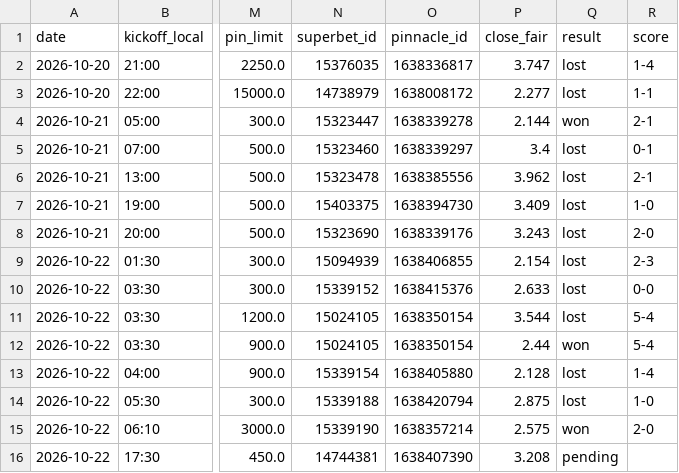
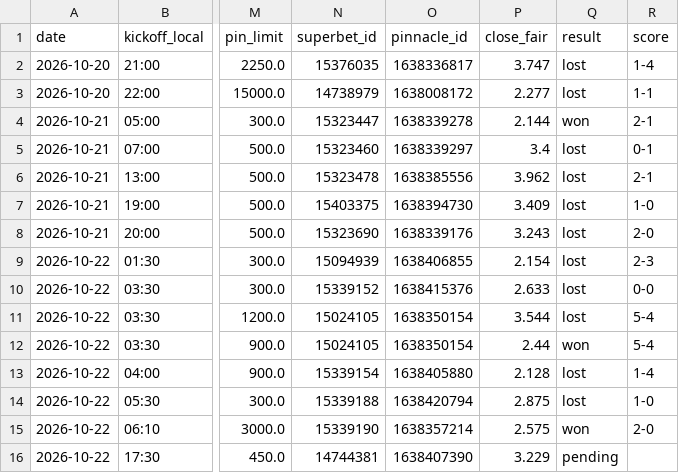
Before and after one commit to andrei0182/bet, a CSV file: data/value_bets.csv, drawn as a sheet; only a part is shown, gaps mark what is left out; the diff names each change by its address in the sheet, - before the commit and + after, or states it on an @@ line.

```diff
--- a/data/value_bets.csv
+++ b/data/value_bets.csv
-P16 (close_fair): 3.208
+P16 (close_fair): 3.229
```
